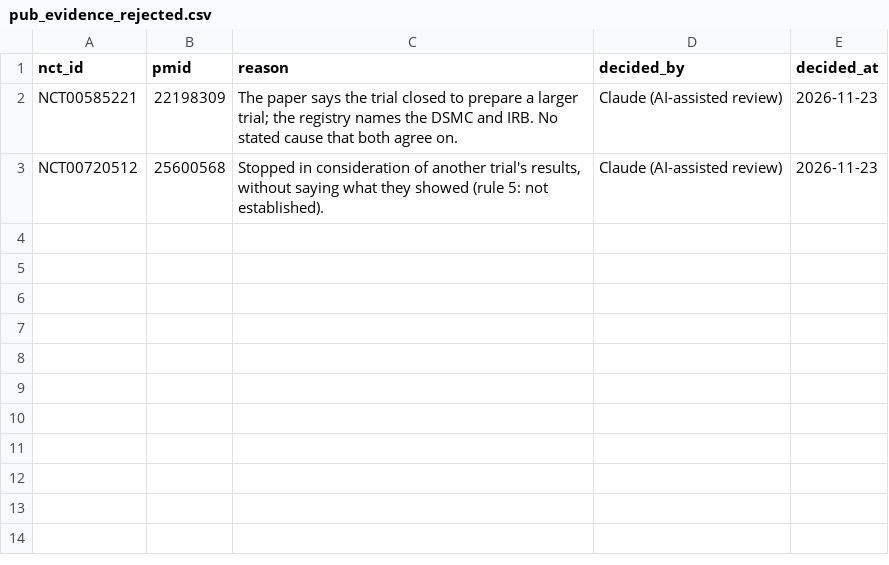
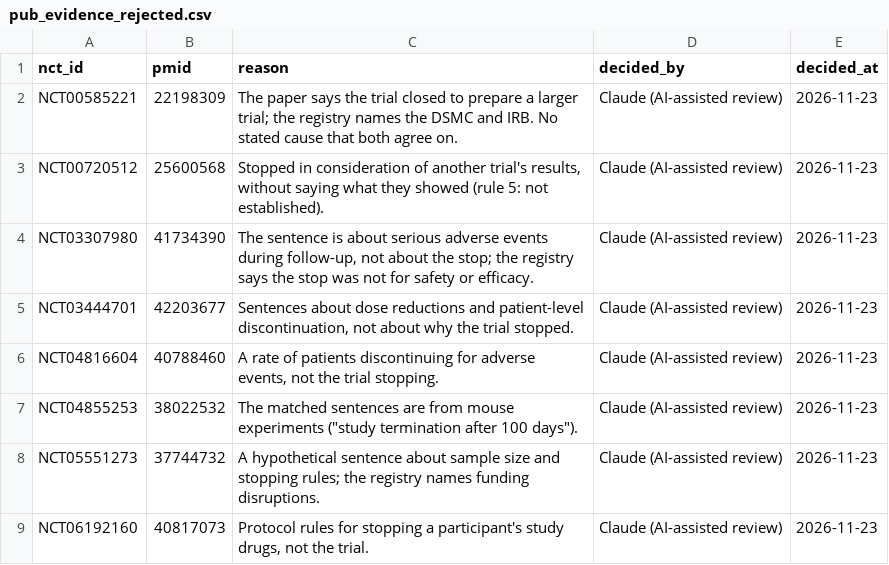
Before and after one commit to ThorfinnThor/oncology-trial-failures, a CSV file: data/pub_evidence_rejected.csv, drawn as a sheet; the diff names each change by its address in the sheet, - before the commit and + after, or states it on an @@ line.

```diff
--- a/data/pub_evidence_rejected.csv
+++ b/data/pub_evidence_rejected.csv
+row 4: NCT03307980 | 41734390 | The sentence is about serious adverse events during follow-up, not about the stop; the registry says the stop was not for safety or efficacy. | Claude (AI-assisted review) | 2026-11-23
+row 5: NCT03444701 | 42203677 | Sentences about dose reductions and patient-level discontinuation, not about why the trial stopped. | Claude (AI-assisted review) | 2026-11-23
+row 6: NCT04816604 | 40788460 | A rate of patients discontinuing for adverse events, not the trial stopping. | Claude (AI-assisted review) | 2026-11-23
+row 7: NCT04855253 | 38022532 | The matched sentences are from mouse experiments ("study termination after 100 days"). | Claude (AI-assisted review) | 2026-11-23
+row 8: NCT05551273 | 37744732 | A hypothetical sentence about sample size and stopping rules; the registry names funding disruptions. | Claude (AI-assisted review) | 2026-11-23
+row 9: NCT06192160 | 40817073 | Protocol rules for stopping a participant's study drugs, not the trial. | Claude (AI-assisted review) | 2026-11-23
```
Also changed, not shown: data/pub_evidence_decisions.csv, 7 other files.
